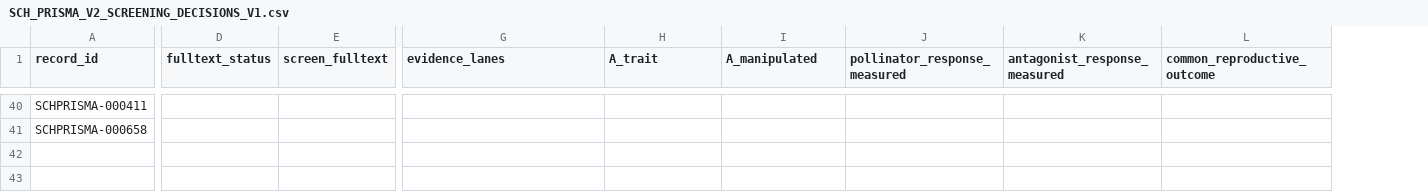
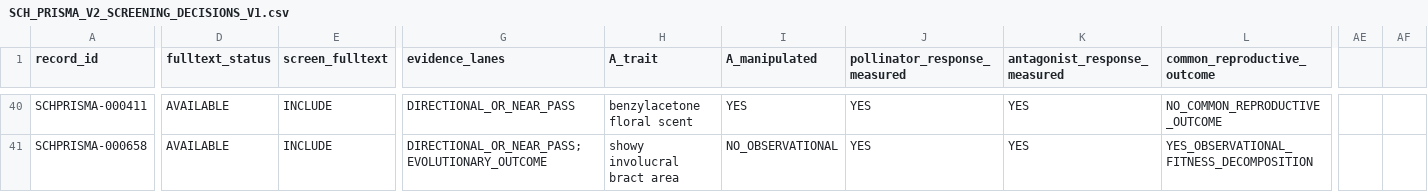
Before and after one commit to zuizui0223/sch, a CSV file: empirical/prisma/SCH_PRISMA_V2_SCREENING_DECISIONS_V1.csv, drawn as a sheet; only a part is shown, gaps mark what is left out; removed rows and columns are numbered as before the commit, all else as after; the diff covers the shown part only; the diff names each change by its address in the sheet, - before the commit and + after, or states it on an @@ line.

```diff
--- a/empirical/prisma/SCH_PRISMA_V2_SCREENING_DECISIONS_V1.csv
+++ b/empirical/prisma/SCH_PRISMA_V2_SCREENING_DECISIONS_V1.csv
-column D (fulltext_status), empty
-column E (screen_fulltext), empty
+column D (fulltext_status), rows 40-41: AVAILABLE | AVAILABLE
+column E (screen_fulltext), rows 40-41: INCLUDE | INCLUDE
+column AE, empty
+column AF, empty
-G40 (evidence_lanes): (empty)
+G40 (evidence_lanes): DIRECTIONAL_OR_NEAR_PASS
-H40 (A_trait): (empty)
+H40 (A_trait): benzylacetone floral scent
-I40 (A_manipulated): (empty)
+I40 (A_manipulated): YES
-J40:J41 (pollinator_response_measured): (empty)
+J40:J41 (pollinator_response_measured): YES
-K40:K41 (antagonist_response_measured): (empty)
+K40:K41 (antagonist_response_measured): YES
-L40 (common_reproductive_outcome): (empty)
+L40 (common_reproductive_outcome): NO_COMMON_REPRODUCTIVE_OUTCOME
-G41 (evidence_lanes): (empty)
+G41 (evidence_lanes): DIRECTIONAL_OR_NEAR_PASS;EVOLUTIONARY_OUTCOME
-H41 (A_trait): (empty)
+H41 (A_trait): showy involucral bract area
-I41 (A_manipulated): (empty)
+I41 (A_manipulated): NO_OBSERVATIONAL
-L41 (common_reproductive_outcome): (empty)
+L41 (common_reproductive_outcome): YES_OBSERVATIONAL_FITNESS_DECOMPOSITION
```
Also changed, not shown: 138 edited cells elsewhere in this file.
